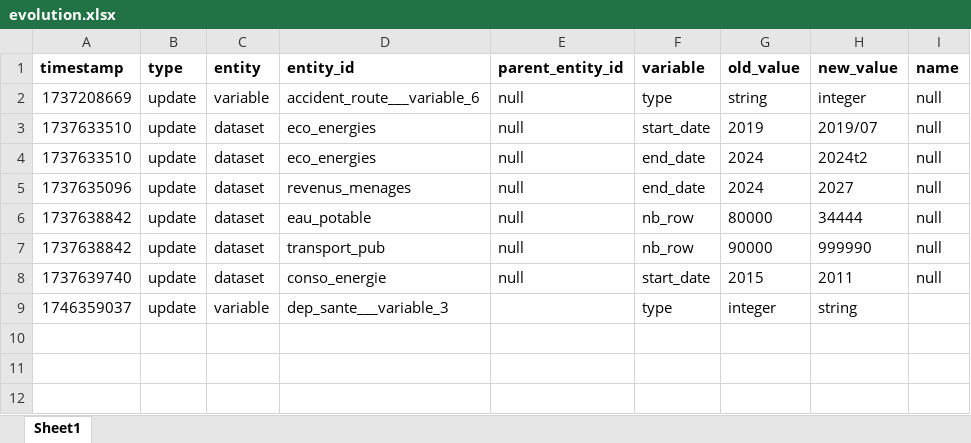
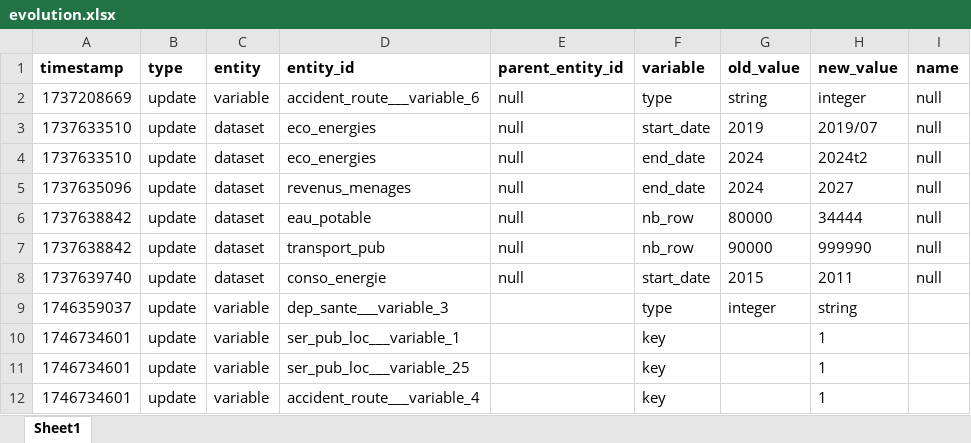
Before and after one commit to bassim-matar/datannur, an Excel workbook: public/data/db_source/evolution.xlsx, sheet Sheet1, drawn as a sheet; values as stored, in another font and other column widths than the file's, no borders; the diff names each change by its address in the sheet, - before the commit and + after, or states it on an @@ line.

```diff
--- a/public/data/db_source/evolution.xlsx (sheet Sheet1)
+++ b/public/data/db_source/evolution.xlsx (sheet Sheet1)
+row 10: 1746734601 | update | variable | ser_pub_loc___variable_1 |  | key |  | 1
+row 11: 1746734601 | update | variable | ser_pub_loc___variable_25 |  | key |  | 1
+row 12: 1746734601 | update | variable | accident_route___variable_4 |  | key |  | 1
```
Also changed, not shown: public/data/db_source/variable.xlsx, 9 other files.
